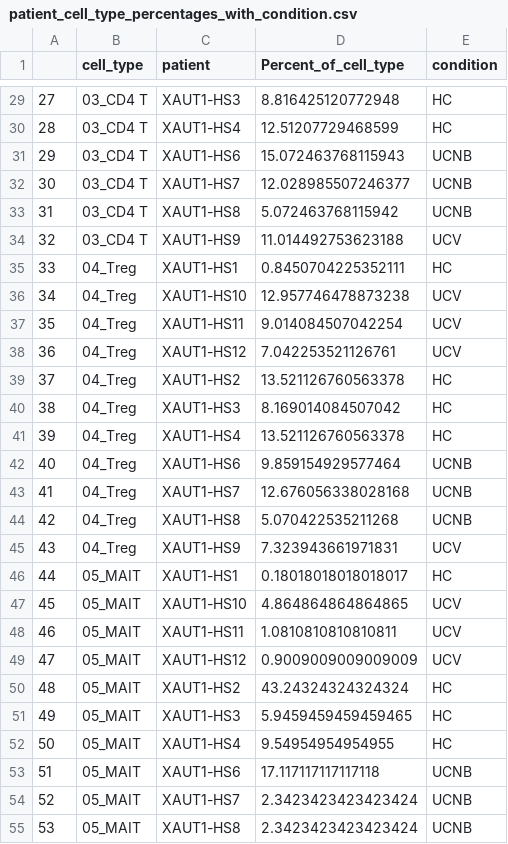
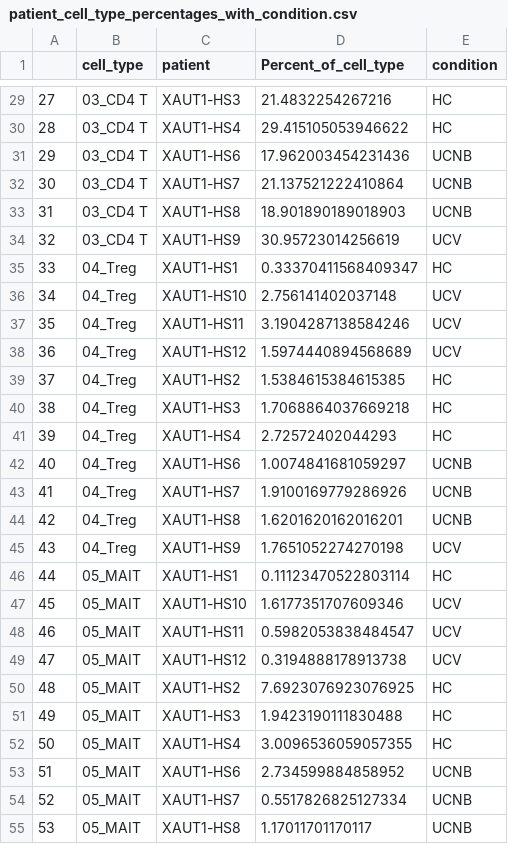
Before and after one commit to jesskeane262/JKeane_225A, a CSV file: data/patient_cell_type_percentages_with_condition.csv, drawn as a sheet; only a part is shown, gaps mark what is left out; the diff covers the shown part only.

Commit message:
Update patient_cell_type_percentages_with_condition.csv

```diff
--- a/data/patient_cell_type_percentages_with_condition.csv
+++ b/data/patient_cell_type_percentages_with_condition.csv
@@ -29,27 +29,27 @@
-27,03_CD4 T,XAUT1-HS3,8.816425120772948,HC
-28,03_CD4 T,XAUT1-HS4,12.51207729468599,HC
-29,03_CD4 T,XAUT1-HS6,15.072463768115943,UCNB
-30,03_CD4 T,XAUT1-HS7,12.028985507246377,UCNB
-31,03_CD4 T,XAUT1-HS8,5.072463768115942,UCNB
-32,03_CD4 T,XAUT1-HS9,11.014492753623188,UCV
-33,04_Treg,XAUT1-HS1,0.8450704225352111,HC
-34,04_Treg,XAUT1-HS10,12.957746478873238,UCV
-35,04_Treg,XAUT1-HS11,9.014084507042254,UCV
-36,04_Treg,XAUT1-HS12,7.042253521126761,UCV
-37,04_Treg,XAUT1-HS2,13.521126760563378,HC
-38,04_Treg,XAUT1-HS3,8.169014084507042,HC
-39,04_Treg,XAUT1-HS4,13.521126760563378,HC
-40,04_Treg,XAUT1-HS6,9.859154929577464,UCNB
-41,04_Treg,XAUT1-HS7,12.676056338028168,UCNB
-42,04_Treg,XAUT1-HS8,5.070422535211268,UCNB
-43,04_Treg,XAUT1-HS9,7.323943661971831,UCV
-44,05_MAIT,XAUT1-HS1,0.18018018018018017,HC
-45,05_MAIT,XAUT1-HS10,4.864864864864865,UCV
-46,05_MAIT,XAUT1-HS11,1.0810810810810811,UCV
-47,05_MAIT,XAUT1-HS12,0.9009009009009009,UCV
-48,05_MAIT,XAUT1-HS2,43.24324324324324,HC
-49,05_MAIT,XAUT1-HS3,5.9459459459459465,HC
-50,05_MAIT,XAUT1-HS4,9.54954954954955,HC
-51,05_MAIT,XAUT1-HS6,17.117117117117118,UCNB
-52,05_MAIT,XAUT1-HS7,2.3423423423423424,UCNB
-53,05_MAIT,XAUT1-HS8,2.3423423423423424,UCNB
+27,03_CD4 T,XAUT1-HS3,21.4832254267216,HC
+28,03_CD4 T,XAUT1-HS4,29.415105053946622,HC
+29,03_CD4 T,XAUT1-HS6,17.962003454231436,UCNB
+30,03_CD4 T,XAUT1-HS7,21.137521222410864,UCNB
+31,03_CD4 T,XAUT1-HS8,18.901890189018903,UCNB
+32,03_CD4 T,XAUT1-HS9,30.95723014256619,UCV
+33,04_Treg,XAUT1-HS1,0.33370411568409347,HC
+34,04_Treg,XAUT1-HS10,2.756141402037148,UCV
+35,04_Treg,XAUT1-HS11,3.1904287138584246,UCV
+36,04_Treg,XAUT1-HS12,1.5974440894568689,UCV
+37,04_Treg,XAUT1-HS2,1.5384615384615385,HC
+38,04_Treg,XAUT1-HS3,1.7068864037669218,HC
+39,04_Treg,XAUT1-HS4,2.72572402044293,HC
+40,04_Treg,XAUT1-HS6,1.0074841681059297,UCNB
+41,04_Treg,XAUT1-HS7,1.9100169779286926,UCNB
+42,04_Treg,XAUT1-HS8,1.6201620162016201,UCNB
+43,04_Treg,XAUT1-HS9,1.7651052274270198,UCV
+44,05_MAIT,XAUT1-HS1,0.11123470522803114,HC
+45,05_MAIT,XAUT1-HS10,1.6177351707609346,UCV
+46,05_MAIT,XAUT1-HS11,0.5982053838484547,UCV
+47,05_MAIT,XAUT1-HS12,0.3194888178913738,UCV
+48,05_MAIT,XAUT1-HS2,7.6923076923076925,HC
+49,05_MAIT,XAUT1-HS3,1.9423190111830488,HC
+50,05_MAIT,XAUT1-HS4,3.0096536059057355,HC
+51,05_MAIT,XAUT1-HS6,2.734599884858952,UCNB
+52,05_MAIT,XAUT1-HS7,0.5517826825127334,UCNB
+53,05_MAIT,XAUT1-HS8,1.17011701170117,UCNB
```
Also changed, not shown: 136 edited cells elsewhere in this file.
